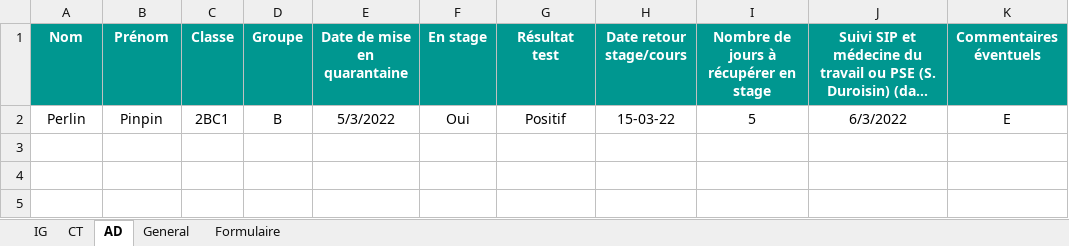
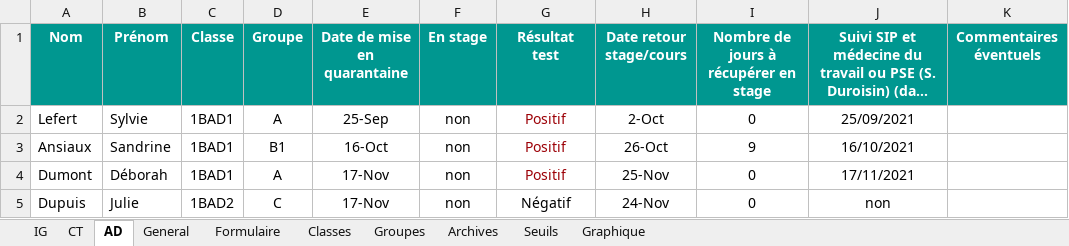
Before and after one commit to Thisma08/ProjetCovid, an Excel workbook: ProjetCovid.xlsm, sheet AD, drawn as a sheet; long unchanged cells end in …; values as stored, in another font and other column widths than the file's, no borders; conditional formats and table styles not drawn; removed rows and columns are numbered as before the commit, all else as after; the diff names each change by its address in the sheet, - before the commit and + after, or states it on an @@ line.

Commit message:
RowSource + seuils + graphiques

```diff
--- a/ProjetCovid.xlsm (sheet AD)
+++ b/ProjetCovid.xlsm (sheet AD)
+sheet tab: Classes
+sheet tab: Groupes
+sheet tab: Archives
+sheet tab: Seuils
+sheet tab: Graphique
-row 2: Perlin | Pinpin | 2BC1 | B | 5/3/2022 | Oui | Positif | 15-03-22 | 5 | 6/3/2022 | E
+row 2: Lefert | Sylvie | 1BAD1 | A | 25-Sep | non | Positif | 2-Oct | 0 | 25/09/2021
+row 3: Ansiaux | Sandrine | 1BAD1 | B1 | 16-Oct | non | Positif | 26-Oct | 9 | 16/10/2021
+row 4: Dumont | Déborah | 1BAD1 | A | 17-Nov | non | Positif | 25-Nov | 0 | 17/11/2021
+row 5: Dupuis | Julie | 1BAD2 | C | 17-Nov | non | Négatif | 24-Nov | 0 | non
```
Also changed, not shown: sheet General, sheet IG, sheet CT, sheet Formulaire.
